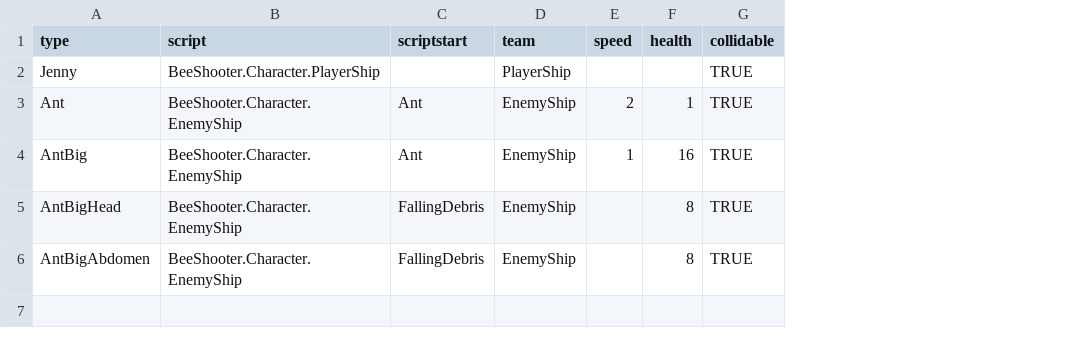
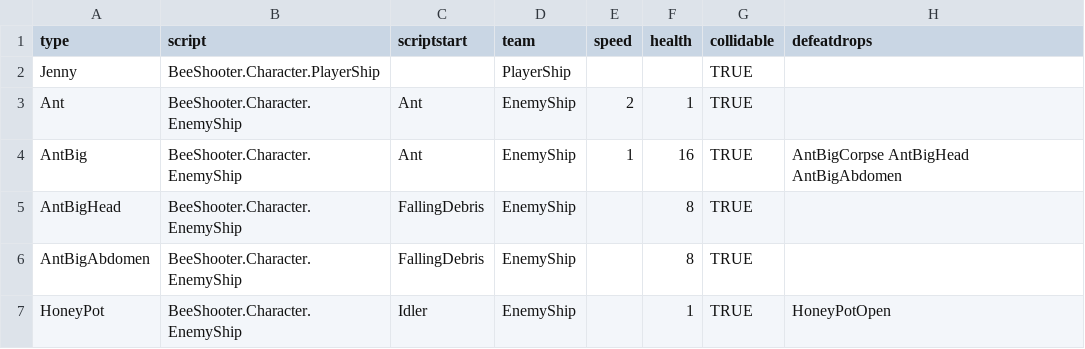
Before and after one commit to IoriBranford/beeshooter, a CSV file: data/db_ships.csv, drawn as a sheet; the diff names each change by its address in the sheet, - before the commit and + after, or states it on an @@ line.

Commit message:
Data for honey pot. Static objects wait until offscreen instead of having lifetime.

```diff
--- a/data/db_ships.csv
+++ b/data/db_ships.csv
+column H (defeatdrops), row 4: AntBigCorpse AntBigHead AntBigAbdomen
+row 7: HoneyPot | BeeShooter.Character.EnemyShip | Idler | EnemyShip |  | 1 | TRUE | HoneyPotOpen
```
Also changed, not shown: 2 other files.
